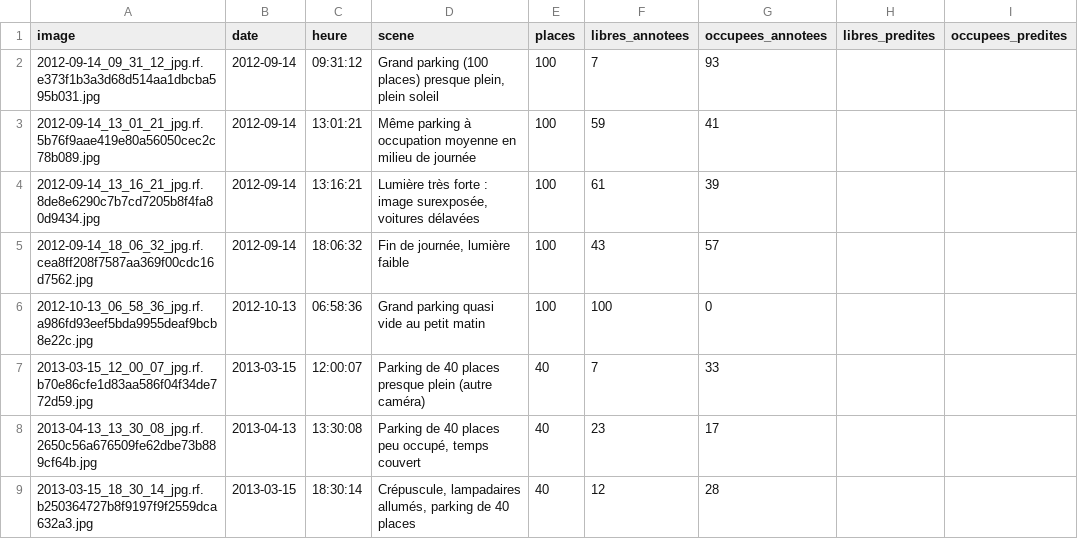
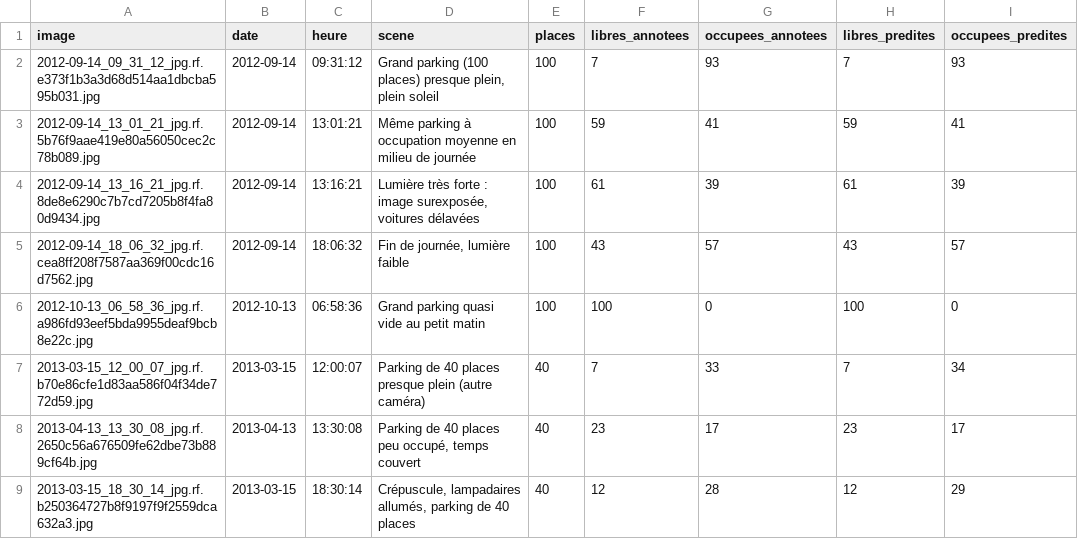
Before and after one commit to Nourchenne/ParkVision, a CSV file: reports/demo/images/selection.csv, drawn as a sheet.

Commit message:
docs(demo): record measured counts for the demo images (#14)

```diff
--- a/reports/demo/images/selection.csv
+++ b/reports/demo/images/selection.csv
@@ -1,9 +1,9 @@
 image,date,heure,scene,places,libres_annotees,occupees_annotees,libres_predites,occupees_predites
-2012-09-14_09_31_12_jpg.rf.e373f1b3a3d68d514aa1dbcba595b031.jpg,2012-09-14,09:31:12,"Grand parking (100 places) presque plein, plein soleil",100,7,93,,
-2012-09-14_13_01_21_jpg.rf.5b76f9aae419e80a56050cec2c78b089.jpg,2012-09-14,13:01:21,Même parking à occupation moyenne en milieu de journée,100,59,41,,
-2012-09-14_13_16_21_jpg.rf.8de8e6290c7b7cd7205b8f4fa80d9434.jpg,2012-09-14,13:16:21,"Lumière très forte : image surexposée, voitures délavées",100,61,39,,
-2012-09-14_18_06_32_jpg.rf.cea8ff208f7587aa369f00cdc16d7562.jpg,2012-09-14,18:06:32,"Fin de journée, lumière faible",100,43,57,,
-2012-10-13_06_58_36_jpg.rf.a986fd93eef5bda9955deaf9bcb8e22c.jpg,2012-10-13,06:58:36,Grand parking quasi vide au petit matin,100,100,0,,
-2013-03-15_12_00_07_jpg.rf.b70e86cfe1d83aa586f04f34de772d59.jpg,2013-03-15,12:00:07,Parking de 40 places presque plein (autre caméra),40,7,33,,
-2013-04-13_13_30_08_jpg.rf.2650c56a676509fe62dbe73b889cf64b.jpg,2013-04-13,13:30:08,"Parking de 40 places peu occupé, temps couvert",40,23,17,,
-2013-03-15_18_30_14_jpg.rf.b250364727b8f9197f9f2559dca632a3.jpg,2013-03-15,18:30:14,"Crépuscule, lampadaires allumés, parking de 40 places",40,12,28,,
+2012-09-14_09_31_12_jpg.rf.e373f1b3a3d68d514aa1dbcba595b031.jpg,2012-09-14,09:31:12,"Grand parking (100 places) presque plein, plein soleil",100,7,93,7,93
+2012-09-14_13_01_21_jpg.rf.5b76f9aae419e80a56050cec2c78b089.jpg,2012-09-14,13:01:21,Même parking à occupation moyenne en milieu de journée,100,59,41,59,41
+2012-09-14_13_16_21_jpg.rf.8de8e6290c7b7cd7205b8f4fa80d9434.jpg,2012-09-14,13:16:21,"Lumière très forte : image surexposée, voitures délavées",100,61,39,61,39
+2012-09-14_18_06_32_jpg.rf.cea8ff208f7587aa369f00cdc16d7562.jpg,2012-09-14,18:06:32,"Fin de journée, lumière faible",100,43,57,43,57
+2012-10-13_06_58_36_jpg.rf.a986fd93eef5bda9955deaf9bcb8e22c.jpg,2012-10-13,06:58:36,Grand parking quasi vide au petit matin,100,100,0,100,0
+2013-03-15_12_00_07_jpg.rf.b70e86cfe1d83aa586f04f34de772d59.jpg,2013-03-15,12:00:07,Parking de 40 places presque plein (autre caméra),40,7,33,7,34
+2013-04-13_13_30_08_jpg.rf.2650c56a676509fe62dbe73b889cf64b.jpg,2013-04-13,13:30:08,"Parking de 40 places peu occupé, temps couvert",40,23,17,23,17
+2013-03-15_18_30_14_jpg.rf.b250364727b8f9197f9f2559dca632a3.jpg,2013-03-15,18:30:14,"Crépuscule, lampadaires allumés, parking de 40 places",40,12,28,12,29
```
